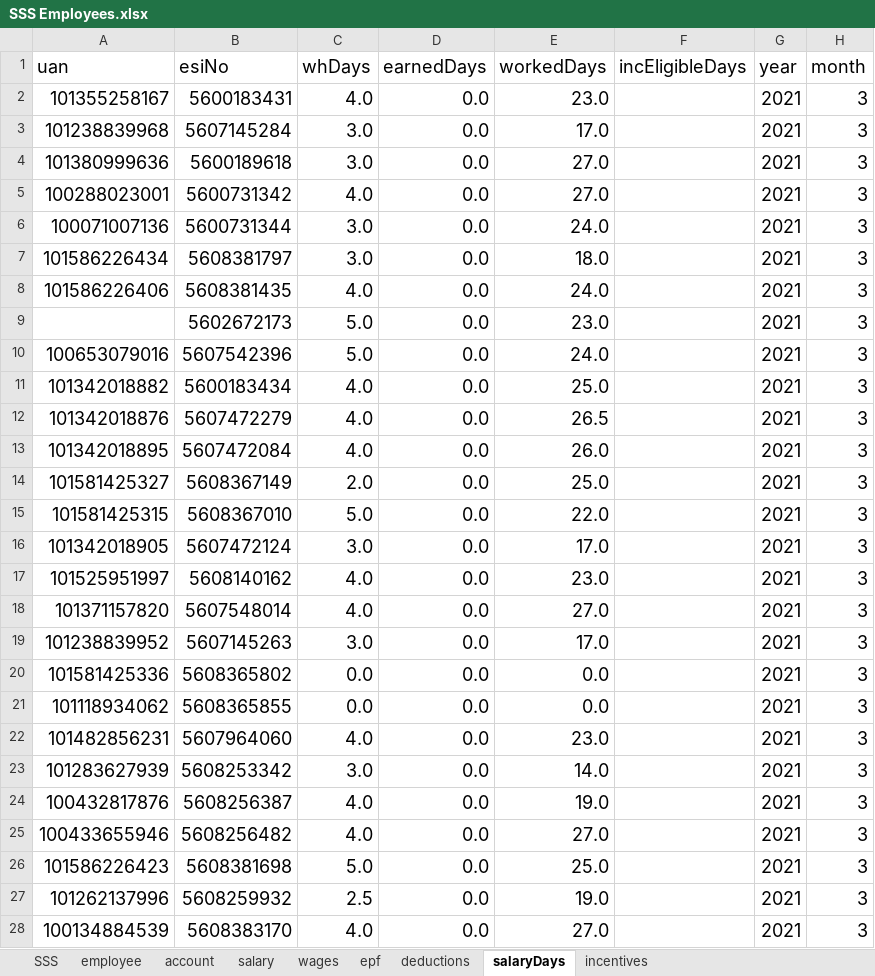
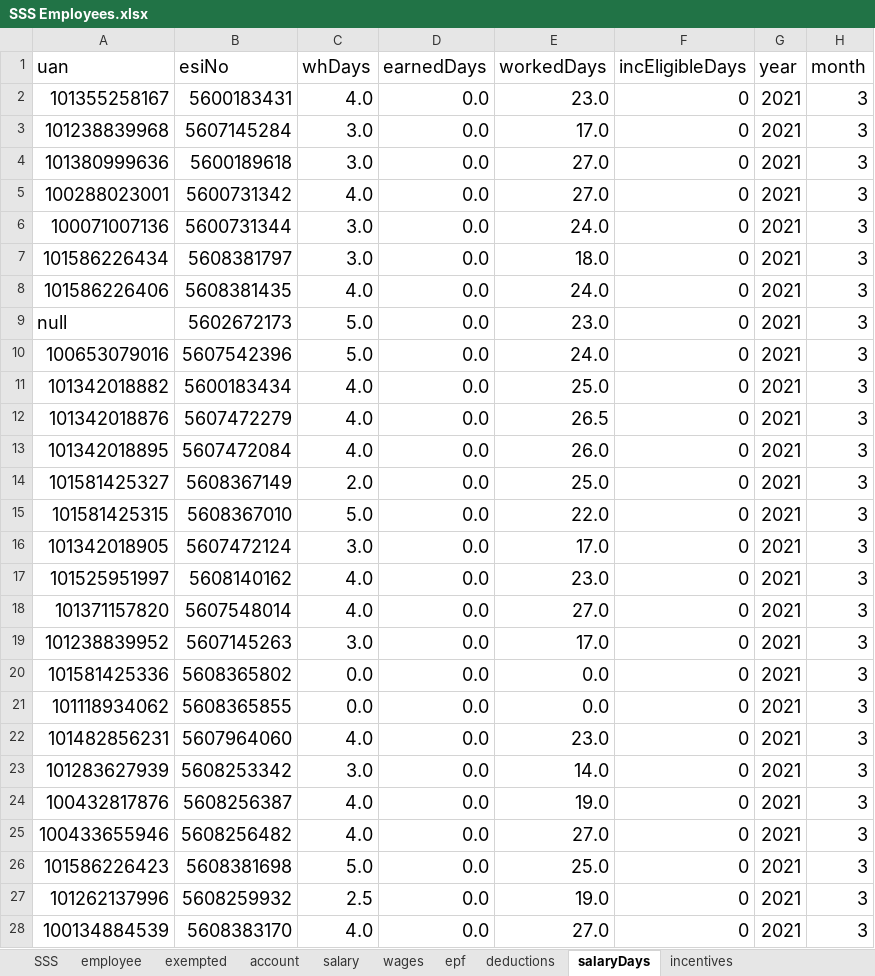
Before and after one commit to kfk12688/data-conversion, an Excel workbook: SSS Employees.xlsx, sheet salaryDays, drawn as a sheet; only a part is shown; values as stored, in another font and other column widths than the file's, no borders; the diff covers the shown part only; the diff names each change by its address in the sheet, - before the commit and + after, or states it on an @@ line.

```diff
--- a/SSS Employees.xlsx (sheet salaryDays)
+++ b/SSS Employees.xlsx (sheet salaryDays)
+sheet tab: exempted
-F2:F28 (incEligibleDays): (empty)
+F2:F28 (incEligibleDays): 0
-A9 (uan): (empty)
+A9 (uan): null
```
Also changed, not shown: 150 edited cells elsewhere in this sheet, sheet employee, sheet account, sheet salary, sheet SSS, 39 other files.
